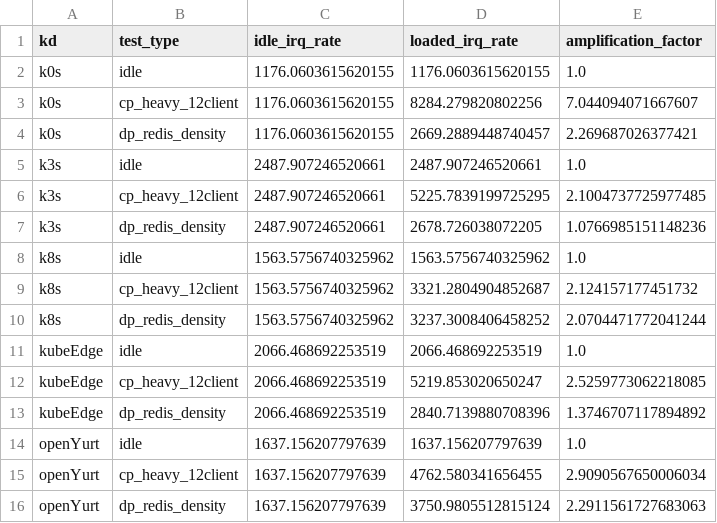
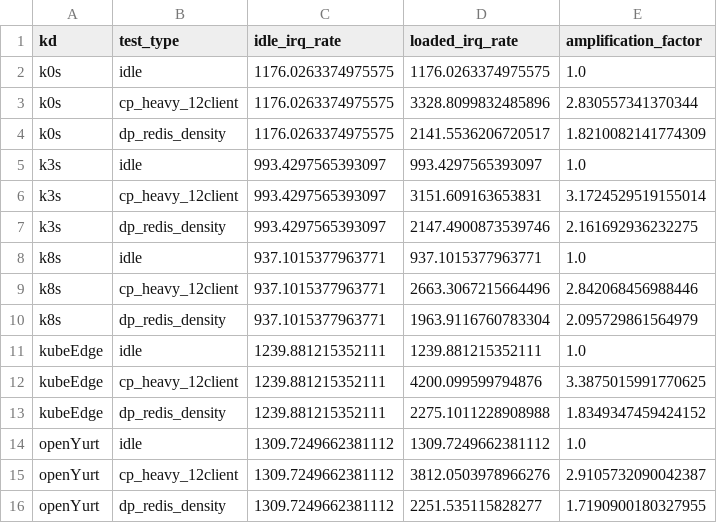
Before and after one commit to DiyazY/kd-edge-internals, a CSV file: energy-analysis/results/interrupt_amplification.csv, drawn as a sheet.

```diff
--- a/energy-analysis/results/interrupt_amplification.csv
+++ b/energy-analysis/results/interrupt_amplification.csv
@@ -1,16 +1,16 @@
 kd,test_type,idle_irq_rate,loaded_irq_rate,amplification_factor
-k0s,idle,1176.0603615620155,1176.0603615620155,1.0
-k0s,cp_heavy_12client,1176.0603615620155,8284.279820802256,7.044094071667607
-k0s,dp_redis_density,1176.0603615620155,2669.2889448740457,2.269687026377421
-k3s,idle,2487.907246520661,2487.907246520661,1.0
-k3s,cp_heavy_12client,2487.907246520661,5225.7839199725295,2.1004737725977485
-k3s,dp_redis_density,2487.907246520661,2678.726038072205,1.0766985151148236
-k8s,idle,1563.5756740325962,1563.5756740325962,1.0
-k8s,cp_heavy_12client,1563.5756740325962,3321.2804904852687,2.124157177451732
-k8s,dp_redis_density,1563.5756740325962,3237.3008406458252,2.0704471772041244
-kubeEdge,idle,2066.468692253519,2066.468692253519,1.0
-kubeEdge,cp_heavy_12client,2066.468692253519,5219.853020650247,2.5259773062218085
-kubeEdge,dp_redis_density,2066.468692253519,2840.7139880708396,1.3746707117894892
-openYurt,idle,1637.156207797639,1637.156207797639,1.0
-openYurt,cp_heavy_12client,1637.156207797639,4762.580341656455,2.9090567650006034
-openYurt,dp_redis_density,1637.156207797639,3750.9805512815124,2.2911561727683063
+k0s,idle,1176.0263374975575,1176.0263374975575,1.0
+k0s,cp_heavy_12client,1176.0263374975575,3328.8099832485896,2.830557341370344
+k0s,dp_redis_density,1176.0263374975575,2141.5536206720517,1.8210082141774309
+k3s,idle,993.4297565393097,993.4297565393097,1.0
+k3s,cp_heavy_12client,993.4297565393097,3151.609163653831,3.1724529519155014
+k3s,dp_redis_density,993.4297565393097,2147.4900873539746,2.161692936232275
+k8s,idle,937.1015377963771,937.1015377963771,1.0
+k8s,cp_heavy_12client,937.1015377963771,2663.3067215664496,2.842068456988446
+k8s,dp_redis_density,937.1015377963771,1963.9116760783304,2.095729861564979
+kubeEdge,idle,1239.881215352111,1239.881215352111,1.0
+kubeEdge,cp_heavy_12client,1239.881215352111,4200.099599794876,3.3875015991770625
+kubeEdge,dp_redis_density,1239.881215352111,2275.1011228908988,1.8349347459424152
+openYurt,idle,1309.7249662381112,1309.7249662381112,1.0
+openYurt,cp_heavy_12client,1309.7249662381112,3812.0503978966276,2.9105732090042387
+openYurt,dp_redis_density,1309.7249662381112,2251.535115828277,1.7190900180327955
```
Also changed, not shown: energy-analysis/results/interrupt_rates.csv, energy-analysis/results/softirq_breakdown.csv, 11 other files.
